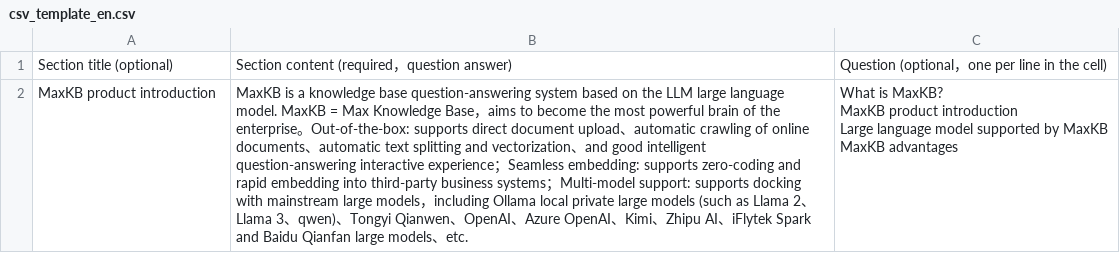
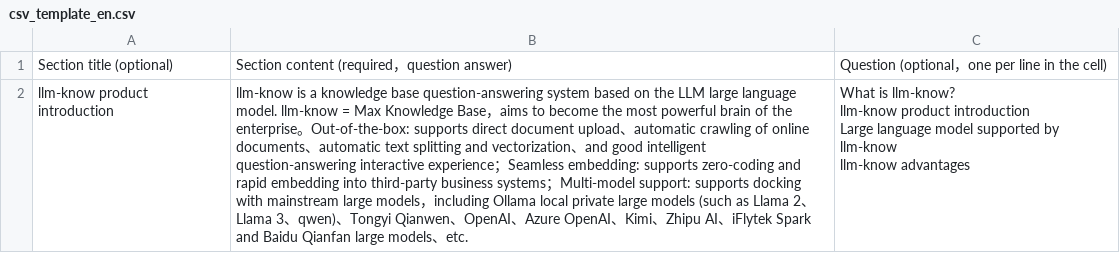
Before and after one commit to kaisersama112/llm-know-server, a CSV file: apps/knowledge/template/csv_template_en.csv, drawn as a sheet; removed rows and columns are numbered as before the commit, all else as after; ↵ is a line break in a cell; the diff names each change by its address in the sheet, - before the commit and + after, or states it on an @@ line.

Commit message:
refactor: 将项目名称从MaxKB统一更改为llm-know
更新所有相关文件中的项目名称引用，包括环境变量、文档模板、工作流配置和多语言资源文件

```diff
--- a/apps/knowledge/template/csv_template_en.csv
+++ b/apps/knowledge/template/csv_template_en.csv
-row 2: MaxKB product introduction | MaxKB is a knowledge base question-answering system based on the LLM large language model. MaxKB = Max Knowledge Base，aims to become the most powerful brain of the enterprise。Out-of-the-box: supports direct document upload、automatic crawling of online documents、automatic text splitting and vectorization、and good intelligent question-answering interactive experience；Seamless embedding: supports zero-coding and rapid embedding into third-party business systems；Multi-model support: supports docking with mainstream large models，including Ollama local private large models (such as Llama 2、Llama 3、qwen)、Tongyi Qianwen、OpenAI、Azure OpenAI、Kimi、Zhipu AI、iFlytek Spark and Baidu Qianfan large models、etc. | What is MaxKB? ↵ MaxKB product introduction ↵ Large language model supported by MaxKB ↵ MaxKB advantages
+row 2: llm-know product introduction | llm-know is a knowledge base question-answering system based on the LLM large language model. llm-know = Max Knowledge Base，aims to become the most powerful brain of the enterprise。Out-of-the-box: supports direct document upload、automatic crawling of online documents、automatic text splitting and vectorization、and good intelligent question-answering interactive experience；Seamless embedding: supports zero-coding and rapid embedding into third-party business systems；Multi-model support: supports docking with mainstream large models，including Ollama local private large models (such as Llama 2、Llama 3、qwen)、Tongyi Qianwen、OpenAI、Azure OpenAI、Kimi、Zhipu AI、iFlytek Spark and Baidu Qianfan large models、etc. | What is llm-know? ↵ llm-know product introduction ↵ Large language model supported by llm-know ↵ llm-know advantages
```
Also changed, not shown: apps/knowledge/template/csv_template_zh.csv, apps/knowledge/template/csv_template_zh_Hant.csv, 25 other files.
